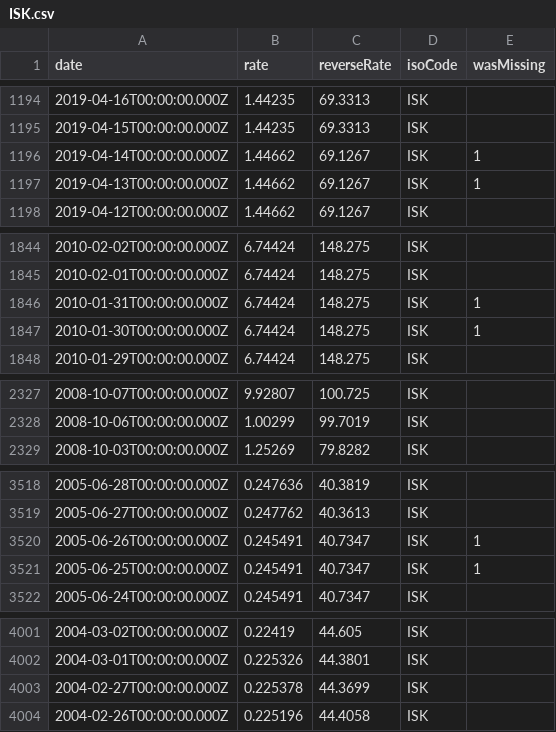
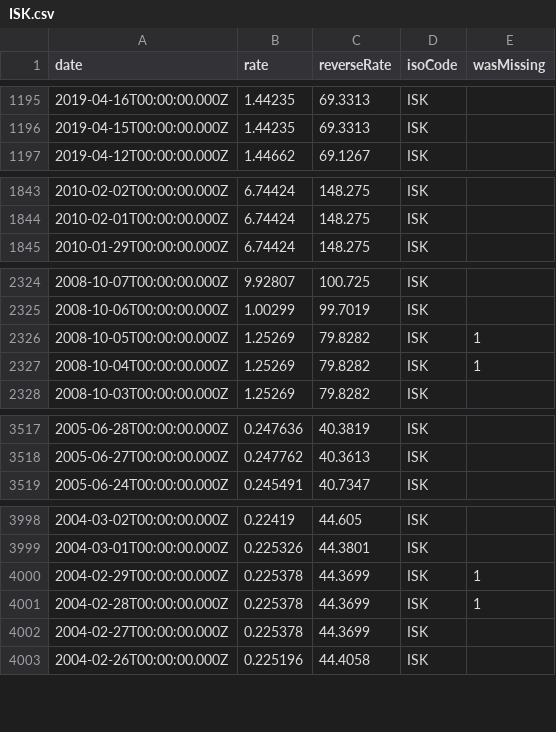
Before and after one commit to GeorgeSG/bnb-currency-exchange-rates, a CSV file: data/ISK.csv, drawn as a sheet; only a part is shown, gaps mark what is left out; the diff covers the shown part only.

Commit message:
Update exchange rates

```diff
--- a/data/ISK.csv
+++ b/data/ISK.csv
@@ -1195,4 +1196,2 @@
 "2019-04-15T00:00:00.000Z","1.44235","69.3313","ISK",
-"2019-04-14T00:00:00.000Z","1.44662","69.1267","ISK",1
-"2019-04-13T00:00:00.000Z","1.44662","69.1267","ISK",1
 "2019-04-12T00:00:00.000Z","1.44662","69.1267","ISK",
@@ -1845,4 +1844,2 @@
 "2010-02-01T00:00:00.000Z","6.74424","148.275","ISK",
-"2010-01-31T00:00:00.000Z","6.74424","148.275","ISK",1
-"2010-01-30T00:00:00.000Z","6.74424","148.275","ISK",1
 "2010-01-29T00:00:00.000Z","6.74424","148.275","ISK",
@@ -2328,2 +2325,4 @@
 "2008-10-06T00:00:00.000Z","1.00299","99.7019","ISK",
+"2008-10-05T00:00:00.000Z","1.25269","79.8282","ISK",1
+"2008-10-04T00:00:00.000Z","1.25269","79.8282","ISK",1
 "2008-10-03T00:00:00.000Z","1.25269","79.8282","ISK",
@@ -3519,4 +3518,2 @@
 "2005-06-27T00:00:00.000Z","0.247762","40.3613","ISK",
-"2005-06-26T00:00:00.000Z","0.245491","40.7347","ISK",1
-"2005-06-25T00:00:00.000Z","0.245491","40.7347","ISK",1
 "2005-06-24T00:00:00.000Z","0.245491","40.7347","ISK",
@@ -4002,2 +3999,4 @@
 "2004-03-01T00:00:00.000Z","0.225326","44.3801","ISK",
+"2004-02-29T00:00:00.000Z","0.225378","44.3699","ISK",1
+"2004-02-28T00:00:00.000Z","0.225378","44.3699","ISK",1
 "2004-02-27T00:00:00.000Z","0.225378","44.3699","ISK",
```
Also changed, not shown: 1 added row and 2 removed rows elsewhere in this file, data/CYP.csv, data/GRD.csv, 40 other files.
